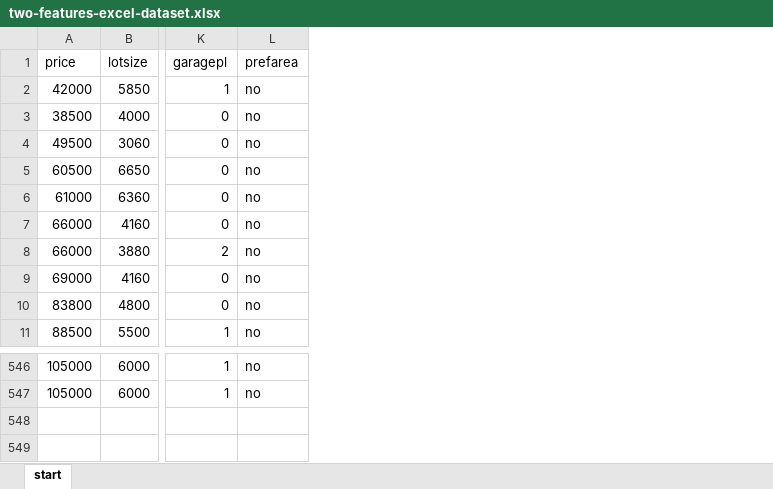
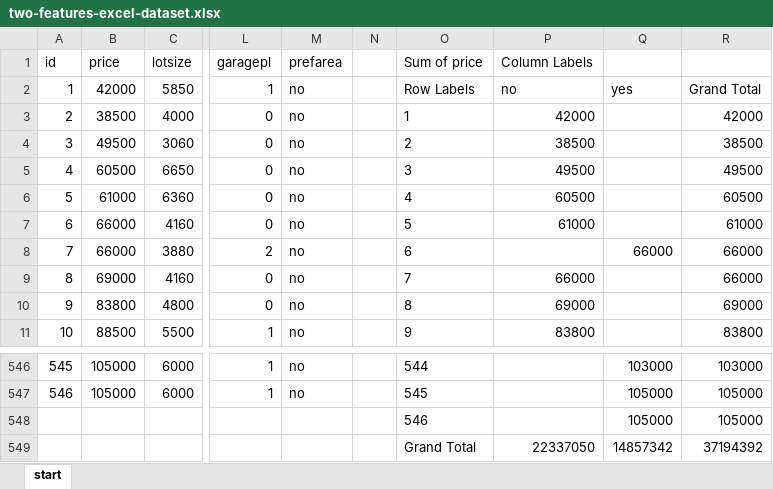
Before and after one commit to summerofgeorge/blog-files, an Excel workbook: two-features-excel-dataset.xlsx, sheet start, drawn as a sheet; only a part is shown, gaps mark what is left out; values as stored, in another font and other column widths than the file's, no borders; table styles not drawn; rows hold the shown columns only; the diff names each change by its address in the sheet, - before the commit and + after, or states it on an @@ line.

```diff
--- a/two-features-excel-dataset.xlsx (sheet start)
+++ b/two-features-excel-dataset.xlsx (sheet start)
+column A (id), rows 2-11: 1 | 2 | 3 | 4 | 5 | 6 | 7 | 8 | 9 | 10; rows 546-547: 545 | 546
+column N, empty
+column O (Sum of price), rows 2-11: Row Labels | 1 | 2 | 3 | 4 | 5 | 6 | 7 | 8 | 9; rows 546-547: 544 | 545
+column P (Column Labels), rows 2-11: no | 42000 | 38500 | 49500 | 60500 | 61000 |  | 66000 | 69000 | 83800
+column Q, rows 2-8: yes |  |  |  |  |  | 66000; rows 546-547: 103000 | 105000
+column R, rows 2-11: Grand Total | 42000 | 38500 | 49500 | 60500 | 61000 | 66000 | 66000 | 69000 | 83800; rows 546-547: 103000 | 105000
+row 548:  |  |  |  |  |  | 546 |  | 105000 | 105000
+row 549:  |  |  |  |  |  | Grand Total | 22337050 | 14857342 | 37194392
```
Also changed, not shown: 1 other file.
